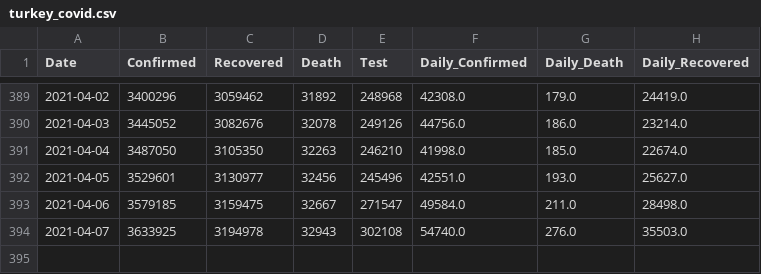
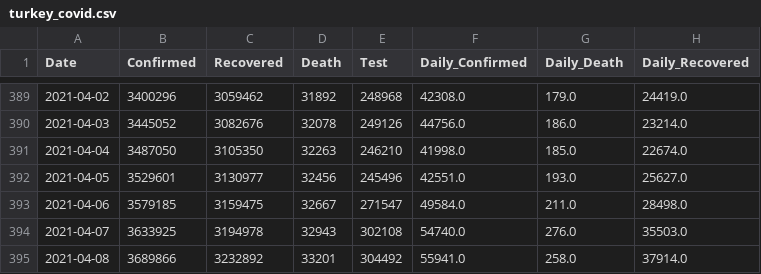
Before and after one commit to ocakhasan/covid_data, a CSV file: turkey_covid.csv, drawn as a sheet; only a part is shown, gaps mark what is left out.

Commit message:
updated 08-04-2021

```diff
--- a/turkey_covid.csv
+++ b/turkey_covid.csv
@@ -394 +394,2 @@ Date,Confirmed,Recovered,Death,Test,Daily_Confirmed,Daily_Death,Daily_Recovered
 2021-04-07,3633925,3194978,32943,302108,54740.0,276.0,35503.0
+2021-04-08,3689866,3232892,33201,304492,55941.0,258.0,37914.0
```
